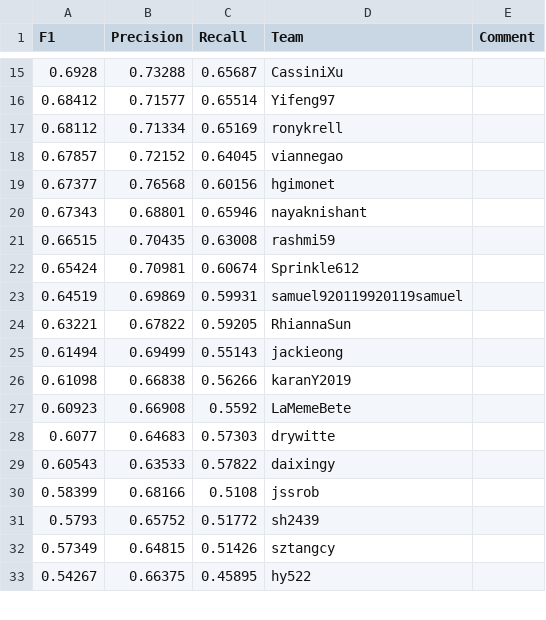
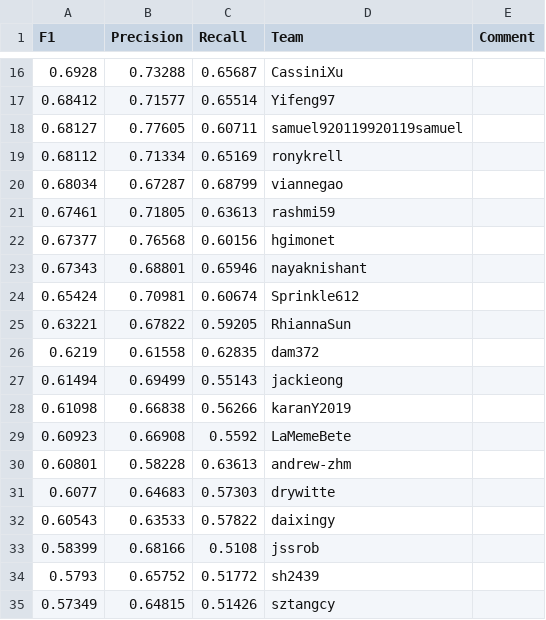
Before and after one commit to cornell-cs5740-21sp/leaderboards, a CSV file: final/leaderboard.csv, drawn as a sheet; only a part is shown, gaps mark what is left out; the shorter side is filled out with more unchanged rows; the diff covers the shown part only.

```diff
--- a/final/leaderboard.csv
+++ b/final/leaderboard.csv
@@ -16,10 +17,11 @@ F1,Precision,Recall,Team,Comment
 0.68412,0.71577,0.65514,Yifeng97,
+0.68127,0.77605,0.60711,samuel920119920119samuel,
 0.68112,0.71334,0.65169,ronykrell,
-0.67857,0.72152,0.64045,viannegao,
+0.68034,0.67287,0.68799,viannegao,
+0.67461,0.71805,0.63613,rashmi59,
 0.67377,0.76568,0.60156,hgimonet,
 0.67343,0.68801,0.65946,nayaknishant,
-0.66515,0.70435,0.63008,rashmi59,
 0.65424,0.70981,0.60674,Sprinkle612,
-0.64519,0.69869,0.59931,samuel920119920119samuel,
 0.63221,0.67822,0.59205,RhiannaSun,
+0.6219,0.61558,0.62835,dam372,
 0.61494,0.69499,0.55143,jackieong,
@@ -27,2 +29,3 @@ F1,Precision,Recall,Team,Comment
 0.60923,0.66908,0.5592,LaMemeBete,
+0.60801,0.58228,0.63613,andrew-zhm,
 0.6077,0.64683,0.57303,drywitte,
```
Also changed, not shown: 8 added rows and 9 removed rows elsewhere in this file.
